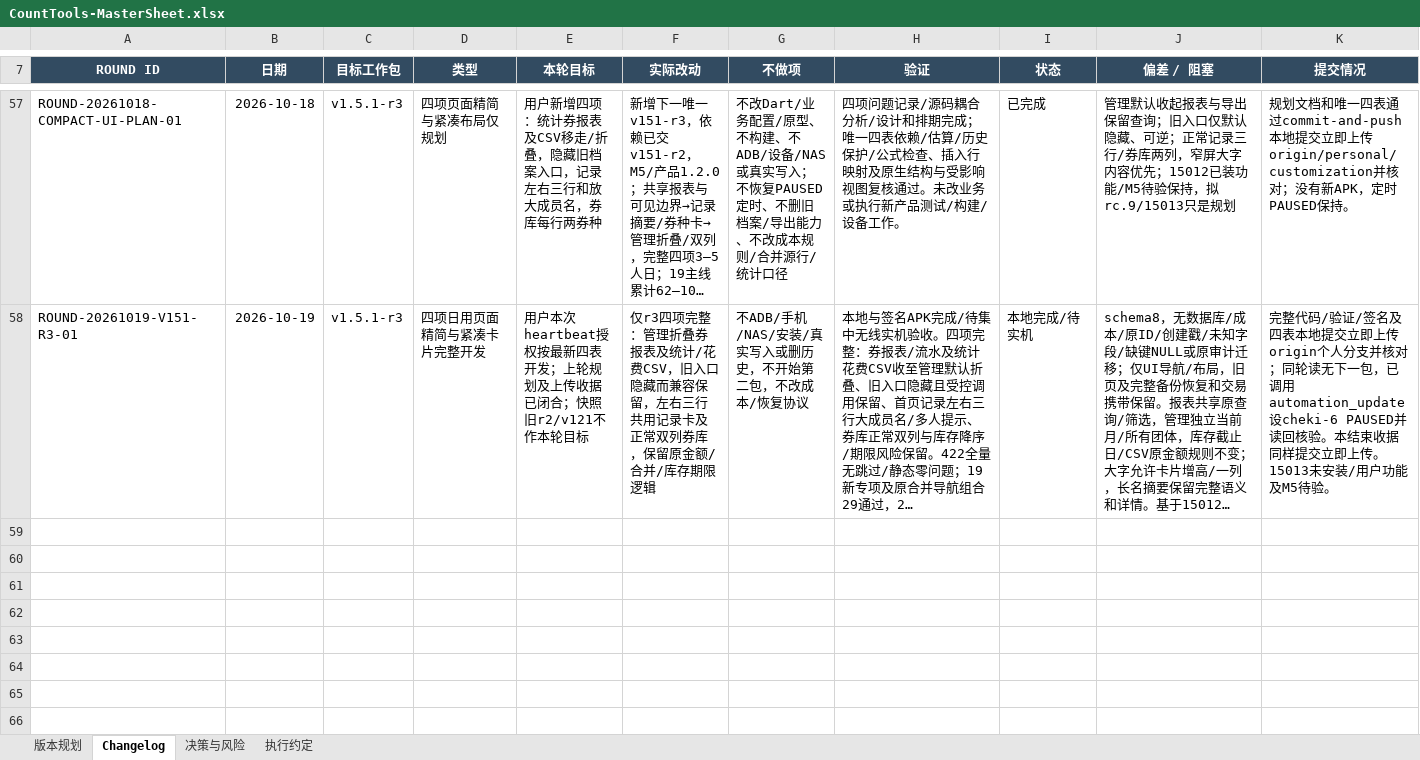
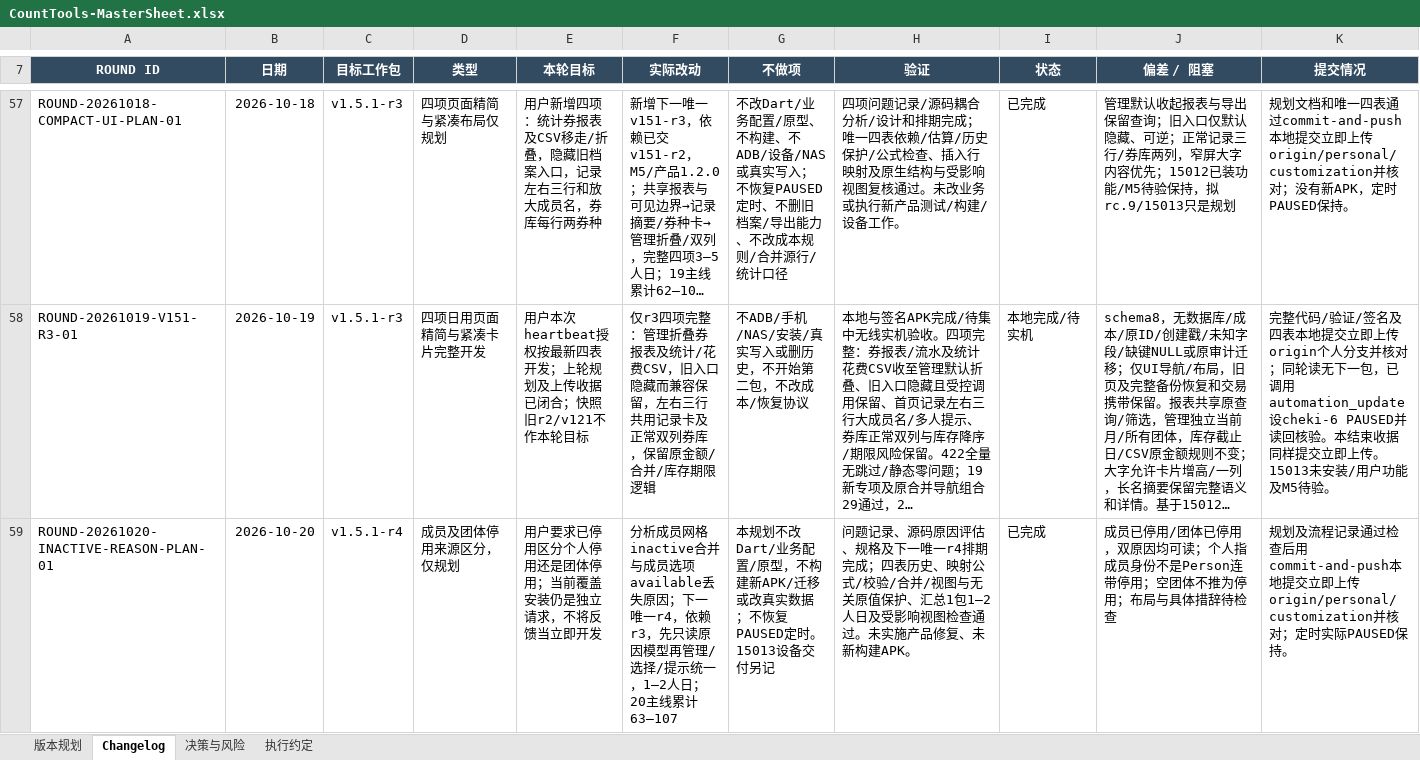
Before and after one commit to Seniorious66/count_tools, an Excel workbook: outputs/workflow-20261011/CountTools-MasterSheet.xlsx, sheet Changelog, drawn as a sheet; only a part is shown, gaps mark what is left out; long unchanged cells end in …; values as stored, in another font and other column widths than the file's, no borders; rows hold the shown columns only; the diff covers the shown part only; the diff names each change by its address in the sheet, - before the commit and + after, or states it on an @@ line.

Commit message:
Plan member and group inactive reasons and record pending S25 upgrade

```diff
--- a/outputs/workflow-20261011/CountTools-MasterSheet.xlsx (sheet Changelog)
+++ b/outputs/workflow-20261011/CountTools-MasterSheet.xlsx (sheet Changelog)
+row 59: ROUND-20261020-INACTIVE-REASON-PLAN-01 | 2026-10-20 | v1.5.1-r4 | 成员及团体停用来源区分，仅规划 | 用户要求已停用区分个人停用还是团体停用；当前覆盖安装仍是独立请求，不将反馈当立即开发 | 分析成员网格inactive合并与成员选项available丢失原因；下一唯一r4，依赖r3，先只读原因模型再管理/选择/提示统一，1–2人日；20主线累计63–107 | 本规划不改Dart/业务配置/原型，不构建新APK/迁移或改真实数据；不恢复PAUSED定时。15013设备交付另记 | 问题记录、源码原因评估、规格及下一唯一r4排期完成；四表历史、映射公式/校验/合并/视图与无关原值保护、汇总1包1–2人日及受影响视图检查通过。未实施产品修复、未新构建APK。 | 已完成 | 成员已停用/团体已停用，双原因均可读；个人指成员身份不是Person连带停用；空团体不推为停用；布局与具体措辞待检查 | 规划及流程记录通过检查后用commit-and-push本地提交立即上传origin/personal/customization并核对；定时实际PAUSED保持。
```
Also changed, not shown: 1 added row elsewhere in this sheet, sheet 版本规划, sheet 执行约定, sheet 决策与风险, 3 other files.
